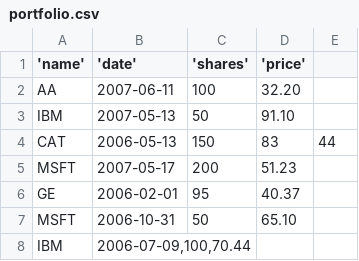
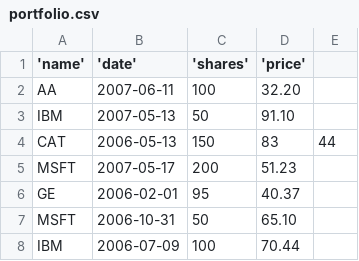
Before and after one commit to anuragmathur1/python, a CSV file: portfolio.csv, drawn as a sheet; removed rows and columns are numbered as before the commit, all else as after; the diff names each change by its address in the sheet, - before the commit and + after, or states it on an @@ line.

Commit message:
changed portfolio.csv and use-csv-module.py

```diff
--- a/portfolio.csv
+++ b/portfolio.csv
-row 8: IBM | 2006-07-09,100,70.44
+row 8: IBM | 2006-07-09 | 100 | 70.44
```
Also changed, not shown: 1 other file.
